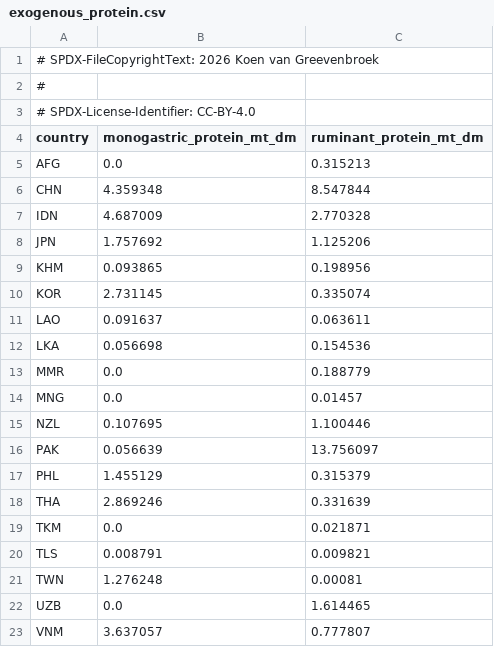
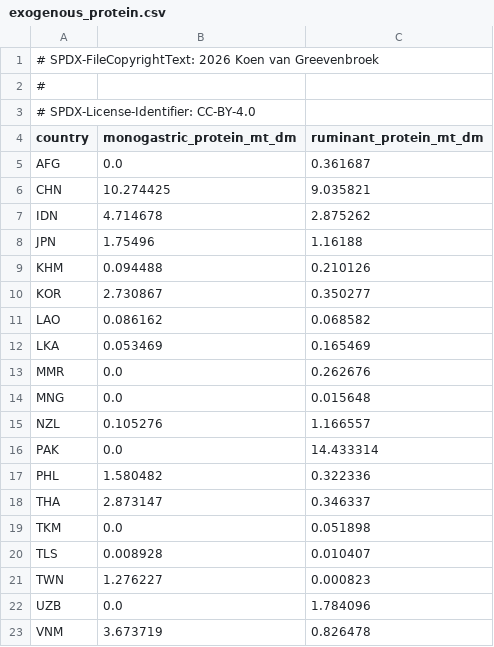
Before and after one commit to Sustainable-Solutions-Lab/GLADE, a CSV file: data/curated/calibration/exogenous_protein.csv, drawn as a sheet.

```diff
--- a/data/curated/calibration/exogenous_protein.csv
+++ b/data/curated/calibration/exogenous_protein.csv
@@ -4,20 +4,20 @@
 country,monogastric_protein_mt_dm,ruminant_protein_mt_dm
-AFG,0.0,0.315213
-CHN,4.359348,8.547844
-IDN,4.687009,2.770328
-JPN,1.757692,1.125206
-KHM,0.093865,0.198956
-KOR,2.731145,0.335074
-LAO,0.091637,0.063611
-LKA,0.056698,0.154536
-MMR,0.0,0.188779
-MNG,0.0,0.01457
-NZL,0.107695,1.100446
-PAK,0.056639,13.756097
-PHL,1.455129,0.315379
-THA,2.869246,0.331639
-TKM,0.0,0.021871
-TLS,0.008791,0.009821
-TWN,1.276248,0.00081
-UZB,0.0,1.614465
-VNM,3.637057,0.777807
+AFG,0.0,0.361687
+CHN,10.274425,9.035821
+IDN,4.714678,2.875262
+JPN,1.75496,1.16188
+KHM,0.094488,0.210126
+KOR,2.730867,0.350277
+LAO,0.086162,0.068582
+LKA,0.053469,0.165469
+MMR,0.0,0.262676
+MNG,0.0,0.015648
+NZL,0.105276,1.166557
+PAK,0.0,14.433314
+PHL,1.580482,0.322336
+THA,2.873147,0.346337
+TKM,0.0,0.051898
+TLS,0.008928,0.010407
+TWN,1.276227,0.000823
+UZB,0.0,1.784096
+VNM,3.673719,0.826478
```
Also changed, not shown: data/curated/calibration/exogenous_forage.csv, data/curated/calibration/fodder_conversion.csv, 3 other files.
